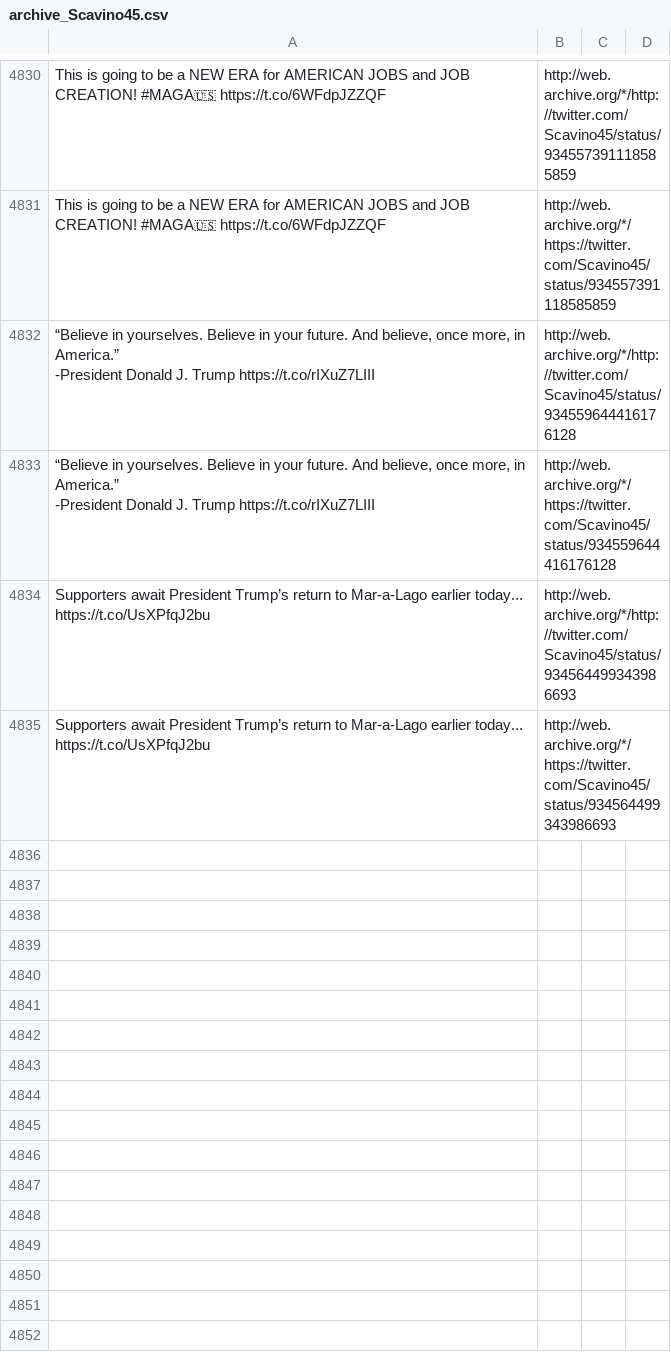
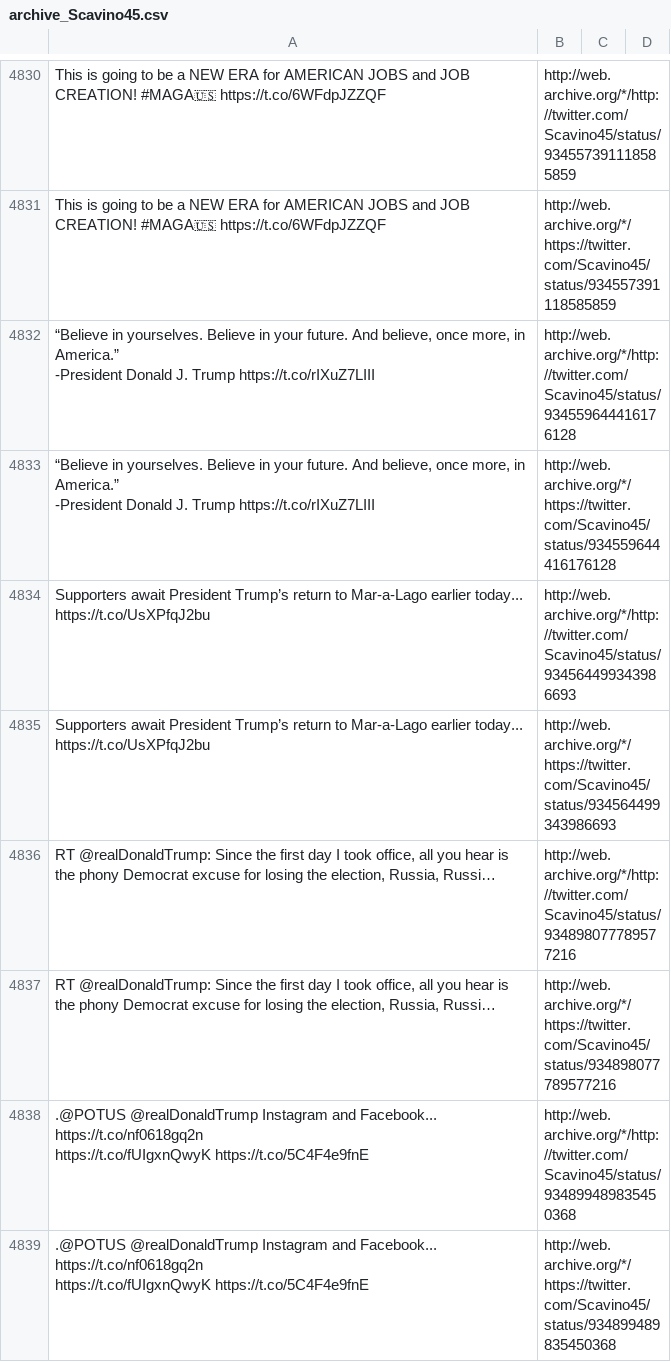
Before and after one commit to patrick-brian-mooney/archive-junta, a CSV file: data/archive_Scavino45.csv, drawn as a sheet; only a part is shown, gaps mark what is left out; ↵ is a line break in a cell; the diff names each change by its address in the sheet, - before the commit and + after, or states it on an @@ line.

```diff
--- a/data/archive_Scavino45.csv
+++ b/data/archive_Scavino45.csv
+row 4836: RT @realDonaldTrump: Since the first day I took office, all you hear is the phony Democrat excuse for losing the election, Russia, Russi… | http://web.archive.org/*/http://twitter.com/Scavino45/status/934898077789577216
+row 4837: RT @realDonaldTrump: Since the first day I took office, all you hear is the phony Democrat excuse for losing the election, Russia, Russi… | http://web.archive.org/*/https://twitter.com/Scavino45/status/934898077789577216
+row 4838: .@POTUS @realDonaldTrump Instagram and Facebook... ↵ https://t.co/nf0618gq2n ↵ https://t.co/fUIgxnQwyK https://t.co/5C4F4e9fnE | http://web.archive.org/*/http://twitter.com/Scavino45/status/934899489835450368
+row 4839: .@POTUS @realDonaldTrump Instagram and Facebook... ↵ https://t.co/nf0618gq2n ↵ https://t.co/fUIgxnQwyK https://t.co/5C4F4e9fnE | http://web.archive.org/*/https://twitter.com/Scavino45/status/934899489835450368
```
Also changed, not shown: data/archive_StephGrisham45.csv, data/archive_WhiteHouse.csv, 14 other files.
